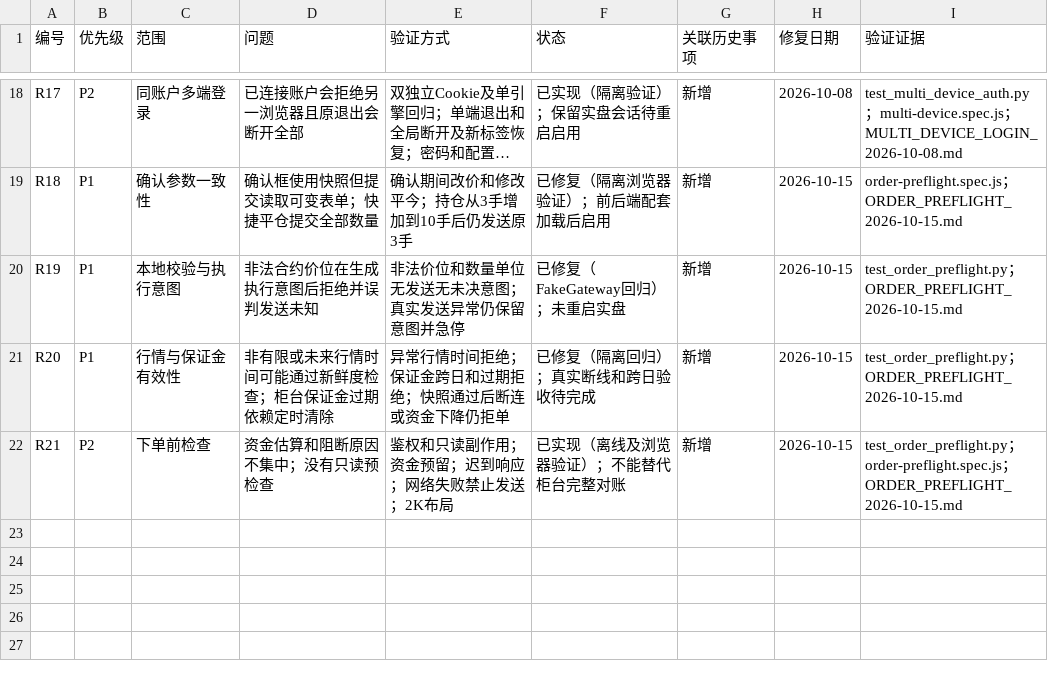
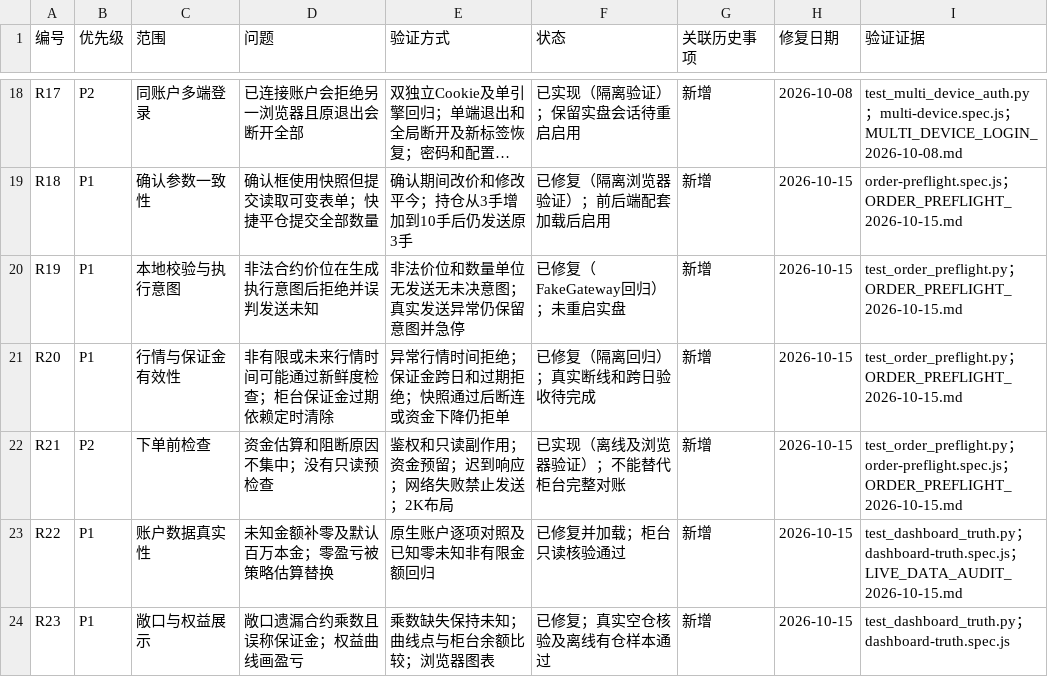
Before and after one commit to Code-jio/quant, a CSV file: docs/RECHECK_BACKLOG_2026-10-05.csv, drawn as a sheet; only a part is shown, gaps mark what is left out; long unchanged cells end in ….

```diff
--- a/docs/RECHECK_BACKLOG_2026-10-05.csv
+++ b/docs/RECHECK_BACKLOG_2026-10-05.csv
@@ -22 +22,3 @@ R20,P1,行情与保证金有效性,非有限或未来行情时间可能通过新
 R21,P2,下单前检查,资金估算和阻断原因不集中；没有只读预检查,鉴权和只读副作用；资金预留；迟到响应；网络失败禁止发送；2K布局,已实现（离线及浏览器验证）；不能替代柜台完整对账,新增,2026-10-15,test_order_preflight.py；order-preflight.spec.js；ORDER_PREFLIGHT_2026-10-15.md
+R22,P1,账户数据真实性,未知金额补零及默认百万本金；零盈亏被策略估算替换,原生账户逐项对照及已知零未知非有限金额回归,已修复并加载；柜台只读核验通过,新增,2026-10-15,test_dashboard_truth.py；dashboard-truth.spec.js；LIVE_DATA_AUDIT_2026-10-15.md
+R23,P1,敞口与权益展示,敞口遗漏合约乘数且误称保证金；权益曲线画盈亏,乘数缺失保持未知；曲线点与柜台余额比较；浏览器图表,已修复；真实空仓核验及离线有仓样本通过,新增,2026-10-15,test_dashboard_truth.py；dashboard-truth.spec.js
```
Also changed, not shown: 14 other files.
